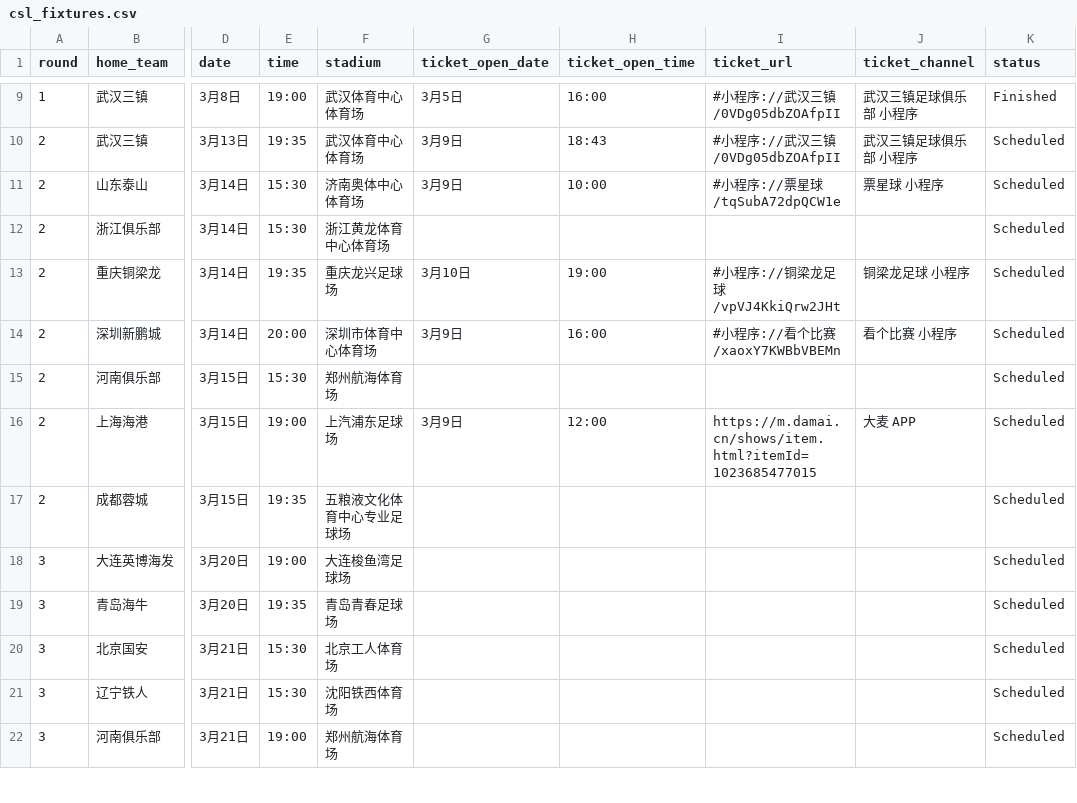
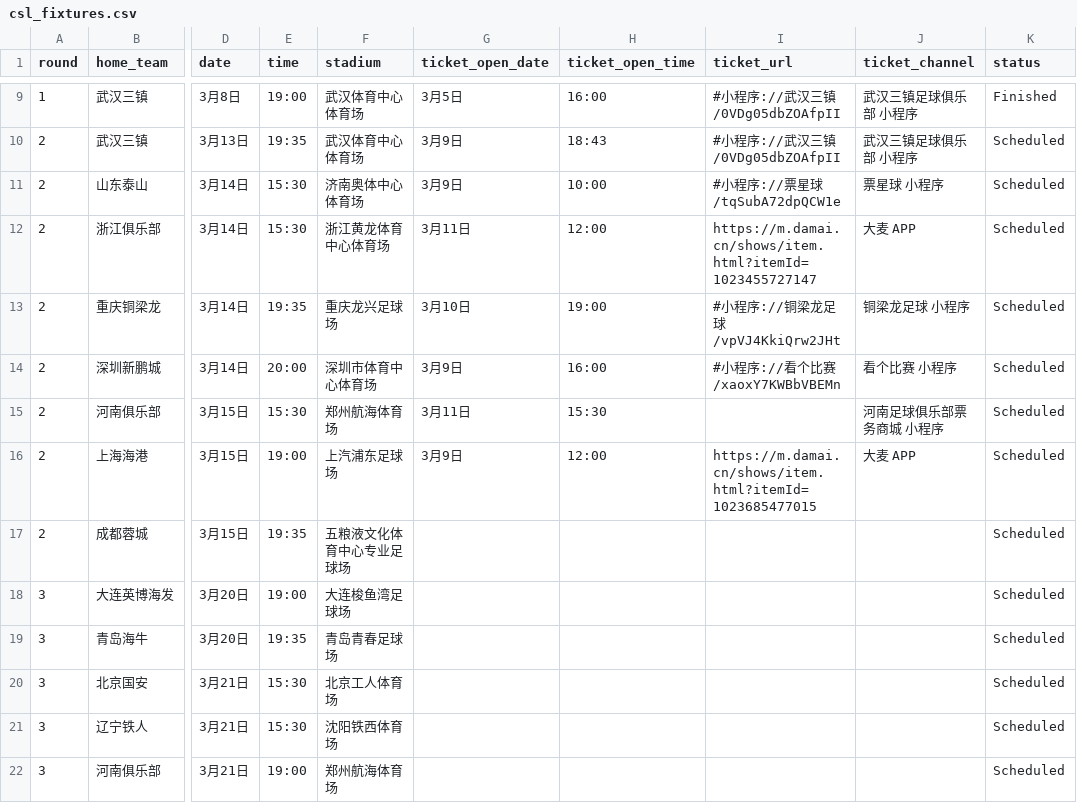
Before and after one commit to vamosdalian/sports-calendar, a CSV file: data/csl_fixtures.csv, drawn as a sheet; only a part is shown, gaps mark what is left out; the diff names each change by its address in the sheet, - before the commit and + after, or states it on an @@ line.

```diff
--- a/data/csl_fixtures.csv
+++ b/data/csl_fixtures.csv
-G12 (ticket_open_date): (empty)
+G12 (ticket_open_date): 3月11日
-H12 (ticket_open_time): (empty)
+H12 (ticket_open_time): 12:00
-I12 (ticket_url): (empty)
+I12 (ticket_url): https://m.damai.cn/shows/item.html?itemId=1023455727147
-J12 (ticket_channel): (empty)
+J12 (ticket_channel): 大麦 APP
-G15 (ticket_open_date): (empty)
+G15 (ticket_open_date): 3月11日
-H15 (ticket_open_time): (empty)
+H15 (ticket_open_time): 15:30
-J15 (ticket_channel): (empty)
+J15 (ticket_channel): 河南足球俱乐部票务商城 小程序
```
Also changed, not shown: 2 other files.
